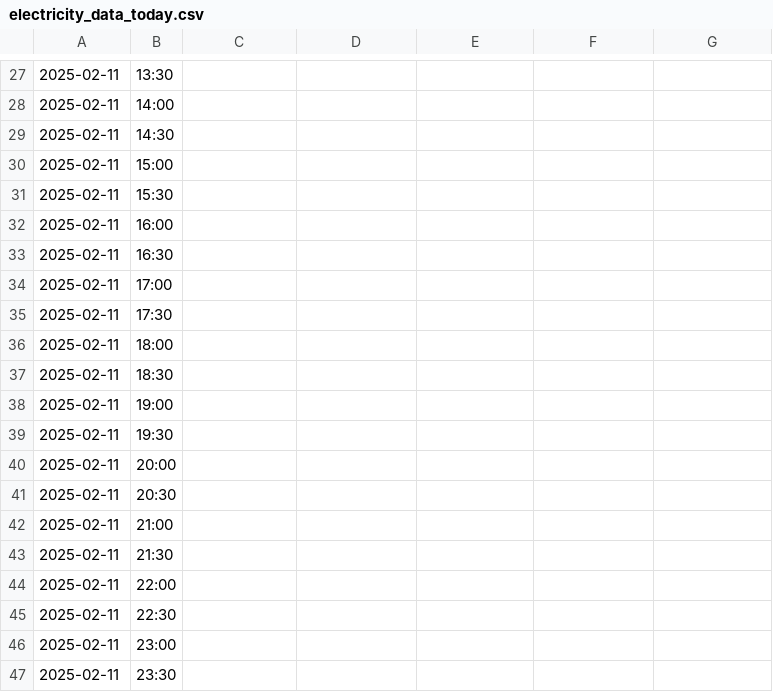
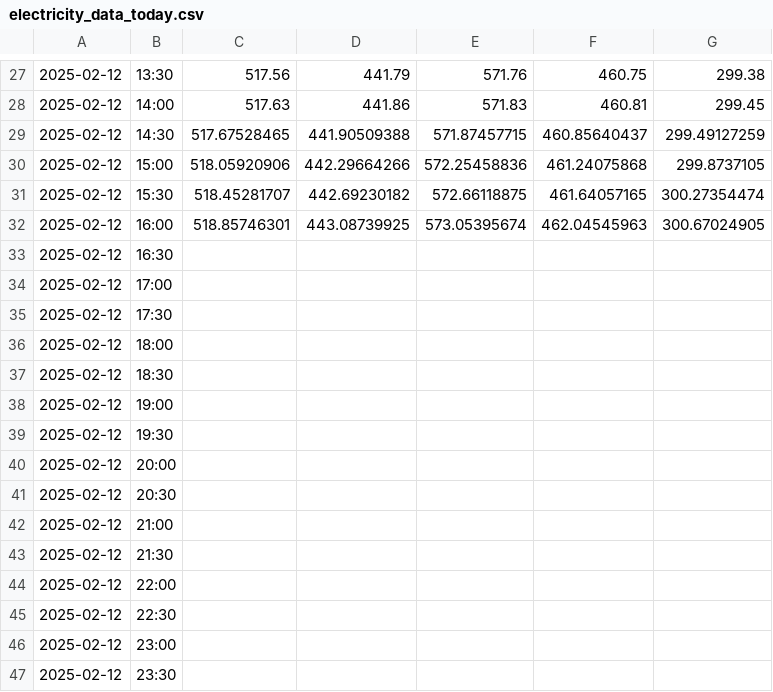
Before and after one commit to lxlxlxhere/AN6007, a CSV file: electricity_data_today.csv, drawn as a sheet; only a part is shown, gaps mark what is left out; the diff covers the shown part only; the diff names each change by its address in the sheet, - before the commit and + after, or states it on an @@ line.

```diff
--- a/electricity_data_today.csv
+++ b/electricity_data_today.csv
-A27:A47: 2025-02-11
+A27:A47: 2025-02-12
-C27: (empty)
+C27: 517.56
-D27: (empty)
+D27: 441.79
-E27: (empty)
+E27: 571.76
-F27: (empty)
+F27: 460.75
-G27: (empty)
+G27: 299.38
-C28: (empty)
+C28: 517.63
-D28: (empty)
+D28: 441.86
-E28: (empty)
+E28: 571.83
-F28: (empty)
+F28: 460.81
-G28: (empty)
+G28: 299.45
-C29: (empty)
+C29: 517.67528465
-D29: (empty)
+D29: 441.90509388
-E29: (empty)
+E29: 571.87457715
-F29: (empty)
+F29: 460.85640437
-G29: (empty)
+G29: 299.49127259
-C30: (empty)
+C30: 518.05920906
-D30: (empty)
+D30: 442.29664266
-E30: (empty)
+E30: 572.25458836
-F30: (empty)
+F30: 461.24075868
-G30: (empty)
+G30: 299.8737105
-C31: (empty)
+C31: 518.45281707
-D31: (empty)
+D31: 442.69230182
-E31: (empty)
+E31: 572.66118875
-F31: (empty)
+F31: 461.64057165
-G31: (empty)
+G31: 300.27354474
-C32: (empty)
+C32: 518.85746301
-D32: (empty)
+D32: 443.08739925
-E32: (empty)
+E32: 573.05395674
-F32: (empty)
+F32: 462.04545963
-G32: (empty)
+G32: 300.67024905
```
Also changed, not shown: 145 edited cells elsewhere in this file, electricity_data_daily.csv, 15 other files.
